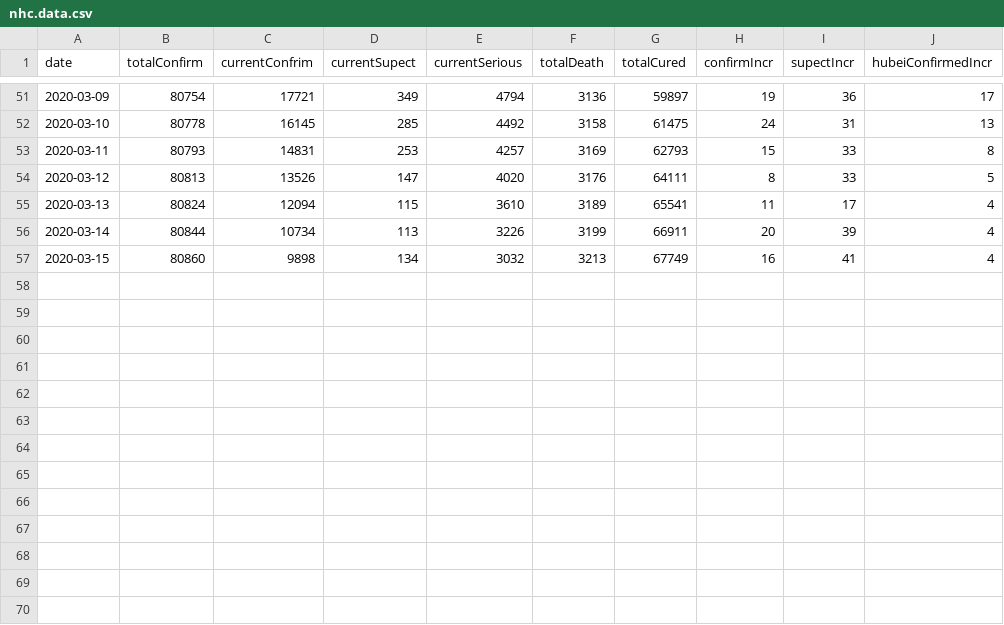
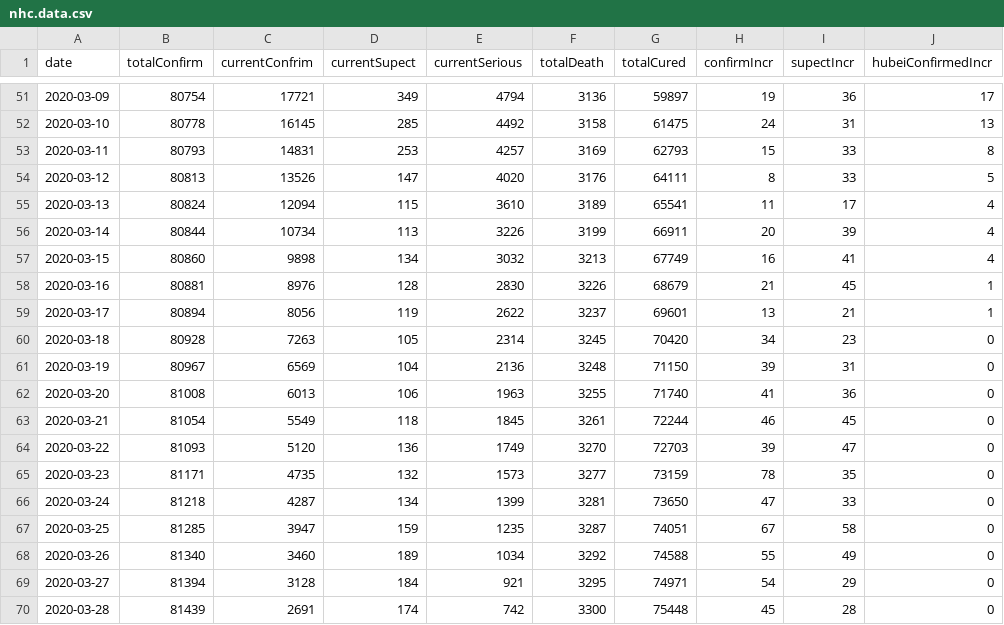
Before and after one commit to ousheobin/covid-19-vis, a CSV file: data/nhc.data.csv, drawn as a sheet; only a part is shown, gaps mark what is left out; the diff names each change by its address in the sheet, - before the commit and + after, or states it on an @@ line.

```diff
--- a/data/nhc.data.csv
+++ b/data/nhc.data.csv
+row 58: 2020-03-16 | 80881 | 8976 | 128 | 2830 | 3226 | 68679 | 21 | 45 | 1
+row 59: 2020-03-17 | 80894 | 8056 | 119 | 2622 | 3237 | 69601 | 13 | 21 | 1
+row 60: 2020-03-18 | 80928 | 7263 | 105 | 2314 | 3245 | 70420 | 34 | 23 | 0
+row 61: 2020-03-19 | 80967 | 6569 | 104 | 2136 | 3248 | 71150 | 39 | 31 | 0
+row 62: 2020-03-20 | 81008 | 6013 | 106 | 1963 | 3255 | 71740 | 41 | 36 | 0
+row 63: 2020-03-21 | 81054 | 5549 | 118 | 1845 | 3261 | 72244 | 46 | 45 | 0
+row 64: 2020-03-22 | 81093 | 5120 | 136 | 1749 | 3270 | 72703 | 39 | 47 | 0
+row 65: 2020-03-23 | 81171 | 4735 | 132 | 1573 | 3277 | 73159 | 78 | 35 | 0
+row 66: 2020-03-24 | 81218 | 4287 | 134 | 1399 | 3281 | 73650 | 47 | 33 | 0
+row 67: 2020-03-25 | 81285 | 3947 | 159 | 1235 | 3287 | 74051 | 67 | 58 | 0
+row 68: 2020-03-26 | 81340 | 3460 | 189 | 1034 | 3292 | 74588 | 55 | 49 | 0
+row 69: 2020-03-27 | 81394 | 3128 | 184 | 921 | 3295 | 74971 | 54 | 29 | 0
+row 70: 2020-03-28 | 81439 | 2691 | 174 | 742 | 3300 | 75448 | 45 | 28 | 0
```
Also changed, not shown: data/overall.stat.csv, 9 other files.
